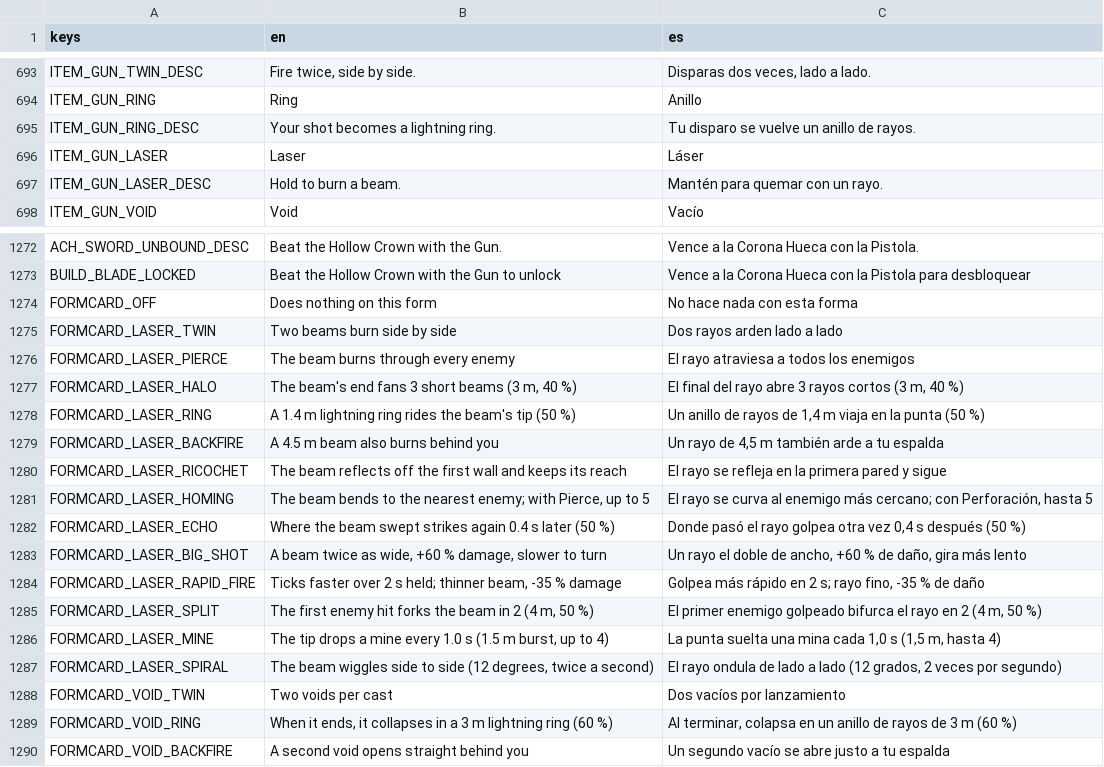
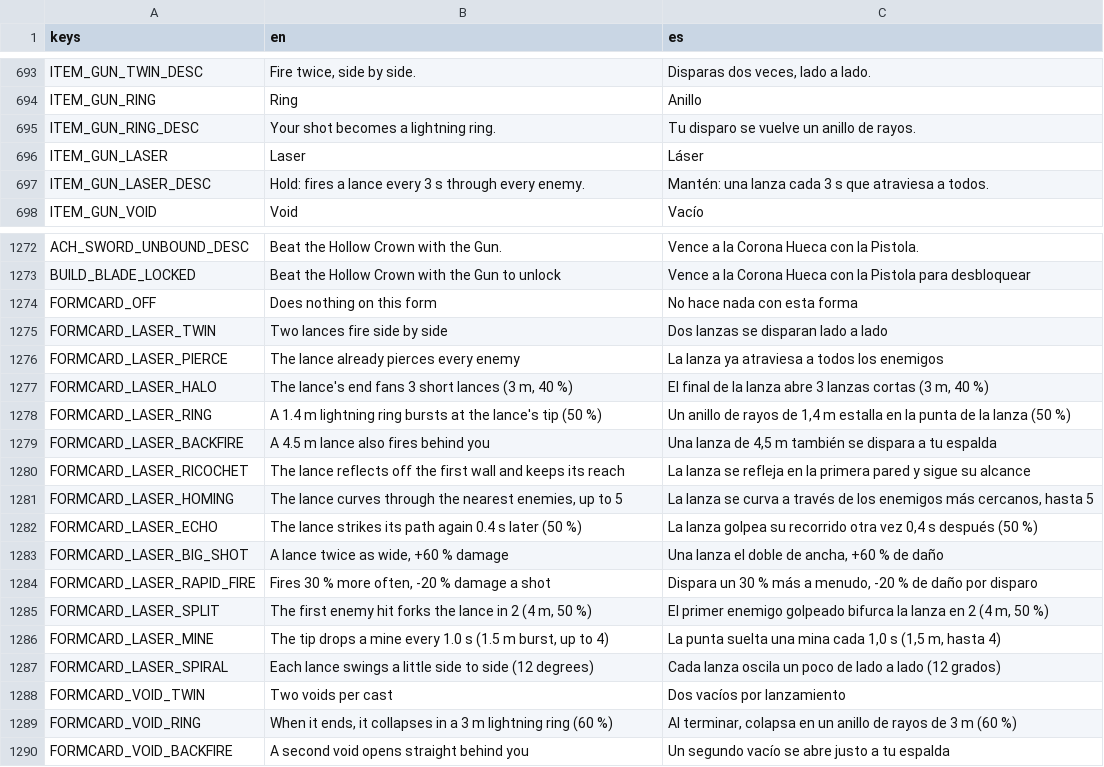
Before and after one commit to riusprime/zero-depth, a CSV file: locale/strings.csv, drawn as a sheet; only a part is shown, gaps mark what is left out.

```diff
--- a/locale/strings.csv
+++ b/locale/strings.csv
@@ -696,3 +696,3 @@ ITEM_GUN_RING_DESC,Your shot becomes a lightning ring.,Tu disparo se vuelve un a
 ITEM_GUN_LASER,Laser,Láser
-ITEM_GUN_LASER_DESC,Hold to burn a beam.,Mantén para quemar con un rayo.
+ITEM_GUN_LASER_DESC,Hold: fires a lance every 3 s through every enemy.,Mantén: una lanza cada 3 s que atraviesa a todos.
 ITEM_GUN_VOID,Void,Vacío
@@ -1274,15 +1274,15 @@ BUILD_BLADE_LOCKED,Beat the Hollow Crown with the Gun to unlock,Vence a la Coron
 FORMCARD_OFF,Does nothing on this form,No hace nada con esta forma
-FORMCARD_LASER_TWIN,Two beams burn side by side,Dos rayos arden lado a lado
-FORMCARD_LASER_PIERCE,The beam burns through every enemy,El rayo atraviesa a todos los enemigos
-FORMCARD_LASER_HALO,"The beam's end fans 3 short beams (3 m, 40 %)","El final del rayo abre 3 rayos cortos (3 m, 40 %)"
-FORMCARD_LASER_RING,A 1.4 m lightning ring rides the beam's tip (50 %),"Un anillo de rayos de 1,4 m viaja en la punta (50 %)"
-FORMCARD_LASER_BACKFIRE,A 4.5 m beam also burns behind you,"Un rayo de 4,5 m también arde a tu espalda"
-FORMCARD_LASER_RICOCHET,The beam reflects off the first wall and keeps its reach,El rayo se refleja en la primera pared y sigue
-FORMCARD_LASER_HOMING,"The beam bends to the nearest enemy; with Pierce, up to 5","El rayo se curva al enemigo más cercano; con Perforación, hasta 5"
-FORMCARD_LASER_ECHO,Where the beam swept strikes again 0.4 s later (50 %),"Donde pasó el rayo golpea otra vez 0,4 s después (50 %)"
-FORMCARD_LASER_BIG_SHOT,"A beam twice as wide, +60 % damage, slower to turn","Un rayo el doble de ancho, +60 % de daño, gira más lento"
-FORMCARD_LASER_RAPID_FIRE,"Ticks faster over 2 s held; thinner beam, -35 % damage","Golpea más rápido en 2 s; rayo fino, -35 % de daño"
-FORMCARD_LASER_SPLIT,"The first enemy hit forks the beam in 2 (4 m, 50 %)","El primer enemigo golpeado bifurca el rayo en 2 (4 m, 50 %)"
+FORMCARD_LASER_TWIN,Two lances fire side by side,Dos lanzas se disparan lado a lado
+FORMCARD_LASER_PIERCE,The lance already pierces every enemy,La lanza ya atraviesa a todos los enemigos
+FORMCARD_LASER_HALO,"The lance's end fans 3 short lances (3 m, 40 %)","El final de la lanza abre 3 lanzas cortas (3 m, 40 %)"
+FORMCARD_LASER_RING,A 1.4 m lightning ring bursts at the lance's tip (50 %),"Un anillo de rayos de 1,4 m estalla en la punta de la lanza (50 %)"
+FORMCARD_LASER_BACKFIRE,A 4.5 m lance also fires behind you,"Una lanza de 4,5 m también se dispara a tu espalda"
+FORMCARD_LASER_RICOCHET,The lance reflects off the first wall and keeps its reach,La lanza se refleja en la primera pared y sigue su alcance
+FORMCARD_LASER_HOMING,"The lance curves through the nearest enemies, up to 5","La lanza se curva a través de los enemigos más cercanos, hasta 5"
+FORMCARD_LASER_ECHO,The lance strikes its path again 0.4 s later (50 %),"La lanza golpea su recorrido otra vez 0,4 s después (50 %)"
+FORMCARD_LASER_BIG_SHOT,"A lance twice as wide, +60 % damage","Una lanza el doble de ancha, +60 % de daño"
+FORMCARD_LASER_RAPID_FIRE,"Fires 30 % more often, -20 % damage a shot","Dispara un 30 % más a menudo, -20 % de daño por disparo"
+FORMCARD_LASER_SPLIT,"The first enemy hit forks the lance in 2 (4 m, 50 %)","El primer enemigo golpeado bifurca la lanza en 2 (4 m, 50 %)"
 FORMCARD_LASER_MINE,"The tip drops a mine every 1.0 s (1.5 m burst, up to 4)","La punta suelta una mina cada 1,0 s (1,5 m, hasta 4)"
-FORMCARD_LASER_SPIRAL,"The beam wiggles side to side (12 degrees, twice a second)","El rayo ondula de lado a lado (12 grados, 2 veces por segundo)"
+FORMCARD_LASER_SPIRAL,"Each lance swings a little side to side (12 degrees)","Cada lanza oscila un poco de lado a lado (12 grados)"
 FORMCARD_VOID_TWIN,Two voids per cast,Dos vacíos por lanzamiento
```
Also changed, not shown: 16 other files.
